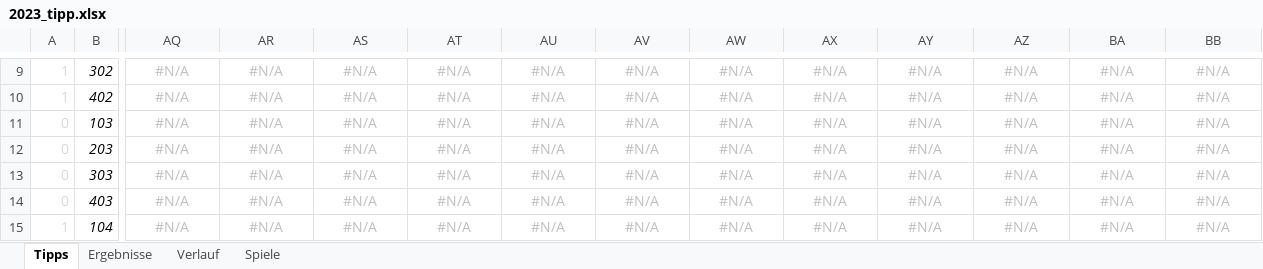
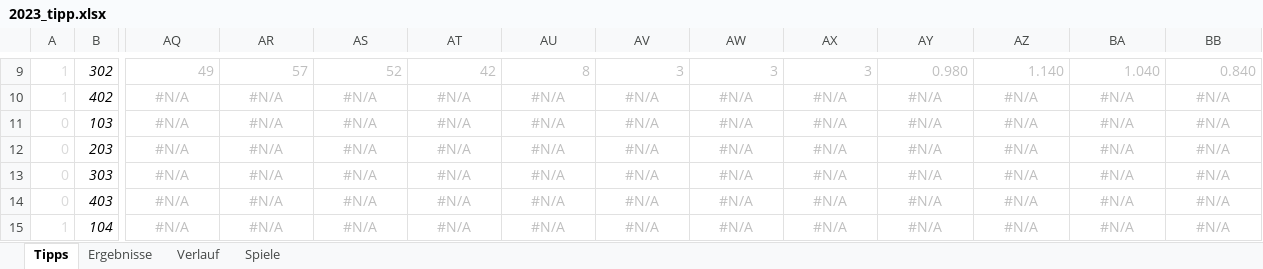
Before and after one commit to BurkyVIE/NFL_Tipps, an Excel workbook: 2023_tipp.xlsx, sheet Tipps, drawn as a sheet; only a part is shown, gaps mark what is left out; values as stored, in another font and other column widths than the file's, no borders; conditional formats not drawn; the diff covers the shown part only; the diff names each change by its address in the sheet, - before the commit and + after, or states it on an @@ line.

```diff
--- a/2023_tipp.xlsx (sheet Tipps)
+++ b/2023_tipp.xlsx (sheet Tipps)
-AQ9: #N/A
+AQ9: 49
-AQ9:BB9 alignment: center
+AQ9:BB9 alignment: right
-AR9: #N/A
+AR9: 57
-AS9: #N/A
+AS9: 52
-AT9: #N/A
+AT9: 42
-AU9: #N/A
+AU9: 8
-AV9: #N/A
+AV9: 3
-AW9: #N/A
+AW9: 3
-AX9: #N/A
+AX9: 3
-AY9: #N/A
+AY9: 0.980
-AZ9: #N/A
+AZ9: 1.140
-BA9: #N/A
+BA9: 1.040
-BB9: #N/A
+BB9: 0.840
```
Also changed, not shown: 70 edited cells elsewhere in this sheet, sheet Ergebnisse, charts or pictures, pred tool.xlsx.
